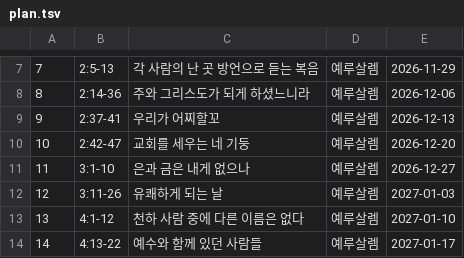
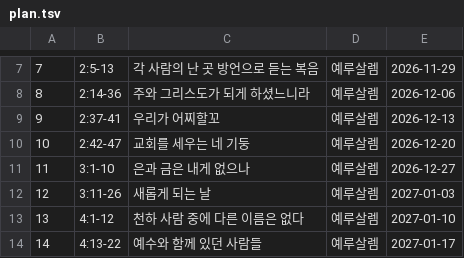
Before and after one commit to choiyoungwan1207-star/cys-claude-sermon-skills, a TSV file: acts-sermons/plan.tsv, drawn as a sheet; only a part is shown, gaps mark what is left out.

```diff
--- a/acts-sermons/plan.tsv
+++ b/acts-sermons/plan.tsv
@@ -11,3 +11,3 @@
 11	3:1-10	은과 금은 내게 없으나	예루살렘	2026-12-27
-12	3:11-26	유쾌하게 되는 날	예루살렘	2027-01-03
+12	3:11-26	새롭게 되는 날	예루살렘	2027-01-03
 13	4:1-12	천하 사람 중에 다른 이름은 없다	예루살렘	2027-01-10
```
Also changed, not shown: 9 other files.
